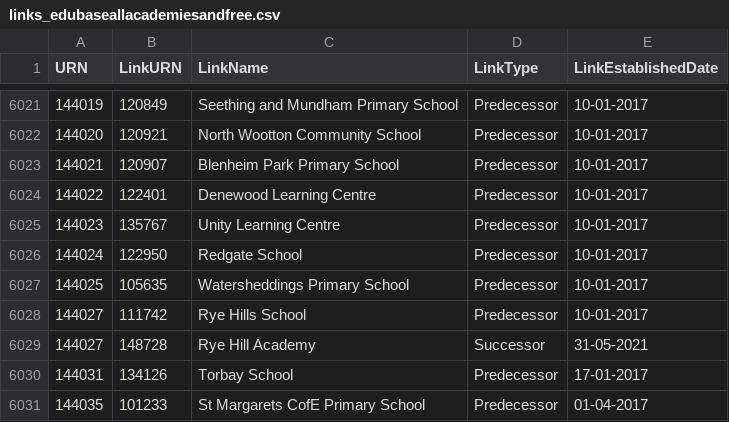
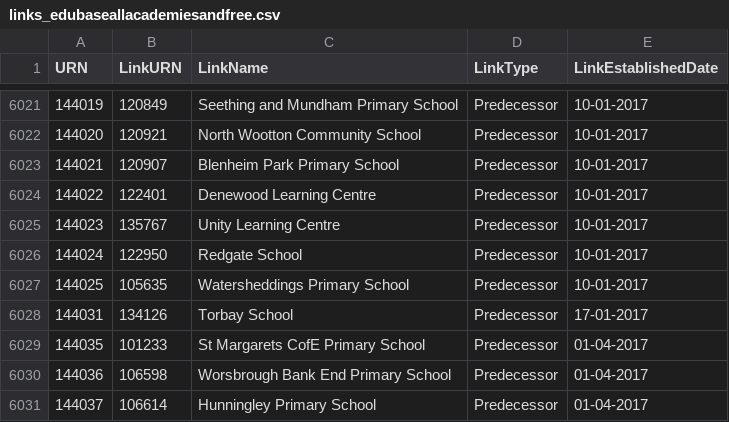
Before and after one commit to aircury/public-uk-education-data, a CSV file: edubase/academies-and-free-schools/links_edubaseallacademiesandfree.csv, drawn as a sheet; only a part is shown, gaps mark what is left out; the shorter side is filled out with more unchanged rows.

```diff
--- a/edubase/academies-and-free-schools/links_edubaseallacademiesandfree.csv
+++ b/edubase/academies-and-free-schools/links_edubaseallacademiesandfree.csv
@@ -6027,4 +6027,2 @@
 144025,105635,"Watersheddings Primary School","Predecessor","10-01-2017"
-144027,111742,"Rye Hills School","Predecessor","10-01-2017"
-144027,148728,"Rye Hill Academy","Successor","31-05-2021"
 144031,134126,"Torbay School","Predecessor","17-01-2017"
```
Also changed, not shown: edubase/state-funded/links_edubaseallstatefunded.csv, 3 other files.
